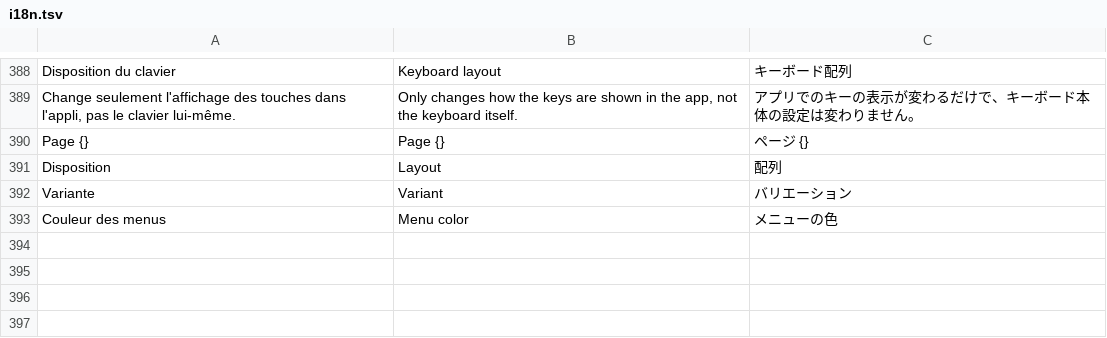
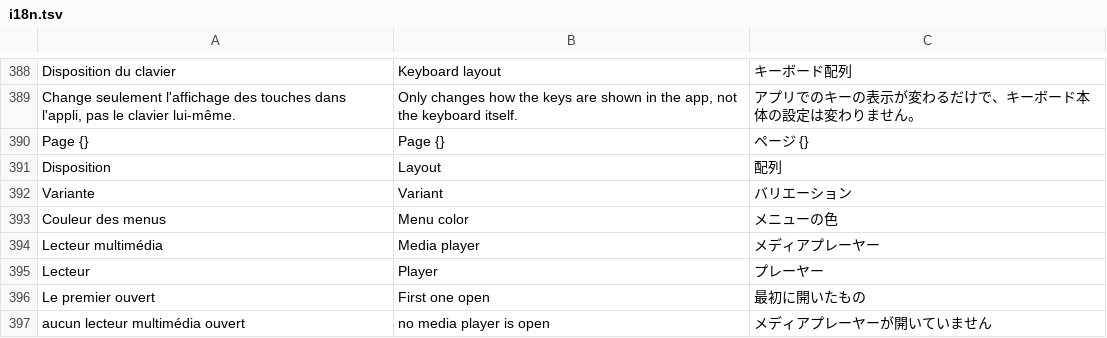
Before and after one commit to AnnoyedDev/everest-max-linux, a TSV file: rust/data/i18n.tsv, drawn as a sheet; only a part is shown, gaps mark what is left out; the diff names each change by its address in the sheet, - before the commit and + after, or states it on an @@ line.

Commit message:
Add a media player action (play/pause, next, previous) over MPRIS

```diff
--- a/rust/data/i18n.tsv
+++ b/rust/data/i18n.tsv
+row 394: Lecteur multimédia | Media player | メディアプレーヤー
+row 395: Lecteur | Player | プレーヤー
+row 396: Le premier ouvert | First one open | 最初に開いたもの
+row 397: aucun lecteur multimédia ouvert | no media player is open | メディアプレーヤーが開いていません
```
Also changed, not shown: 3 other files.
